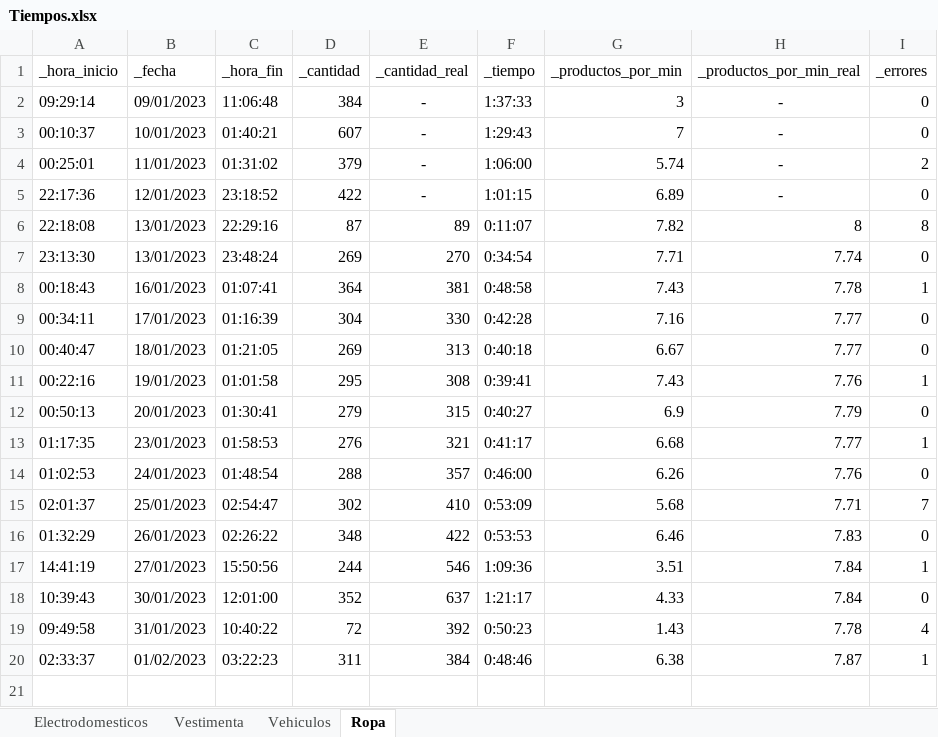
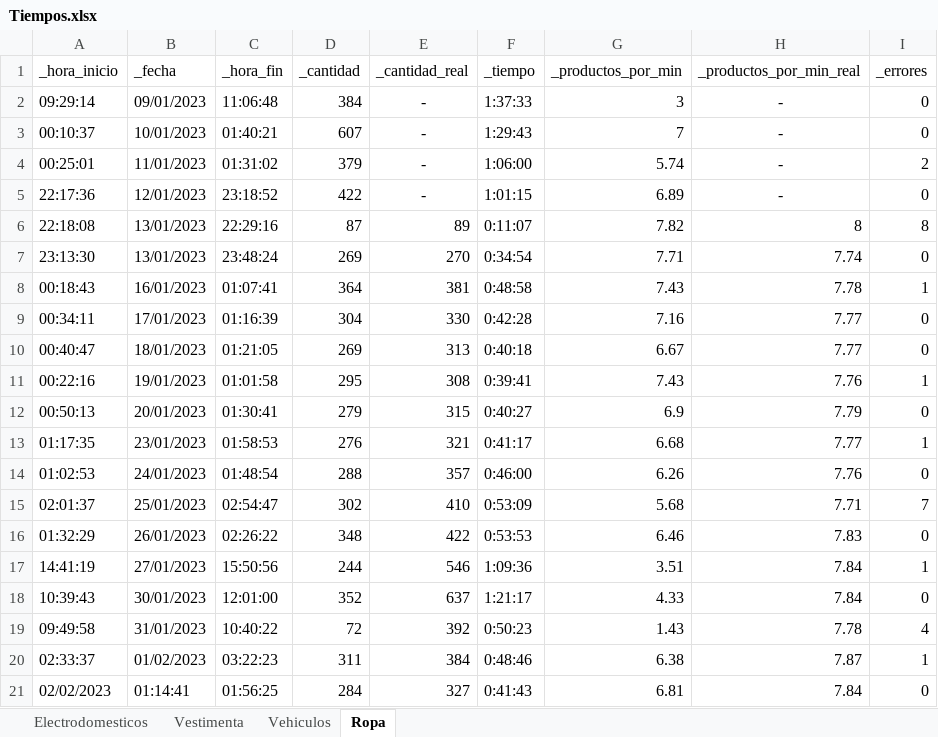
Before and after one commit to JavierPortella/GraphQL-Facebook-Marketplace-Ropa, an Excel workbook: Tiempos.xlsx, sheet Ropa, drawn as a sheet; values as stored, in another font and other column widths than the file's, no borders; the diff names each change by its address in the sheet, - before the commit and + after, or states it on an @@ line.

```diff
--- a/Tiempos.xlsx (sheet Ropa)
+++ b/Tiempos.xlsx (sheet Ropa)
+row 21: 02/02/2023 | 01:14:41 | 01:56:25 | 284 | 327 | 0:41:43 | 6.81 | 7.84 | 0
```
Also changed, not shown: 2 other files.
